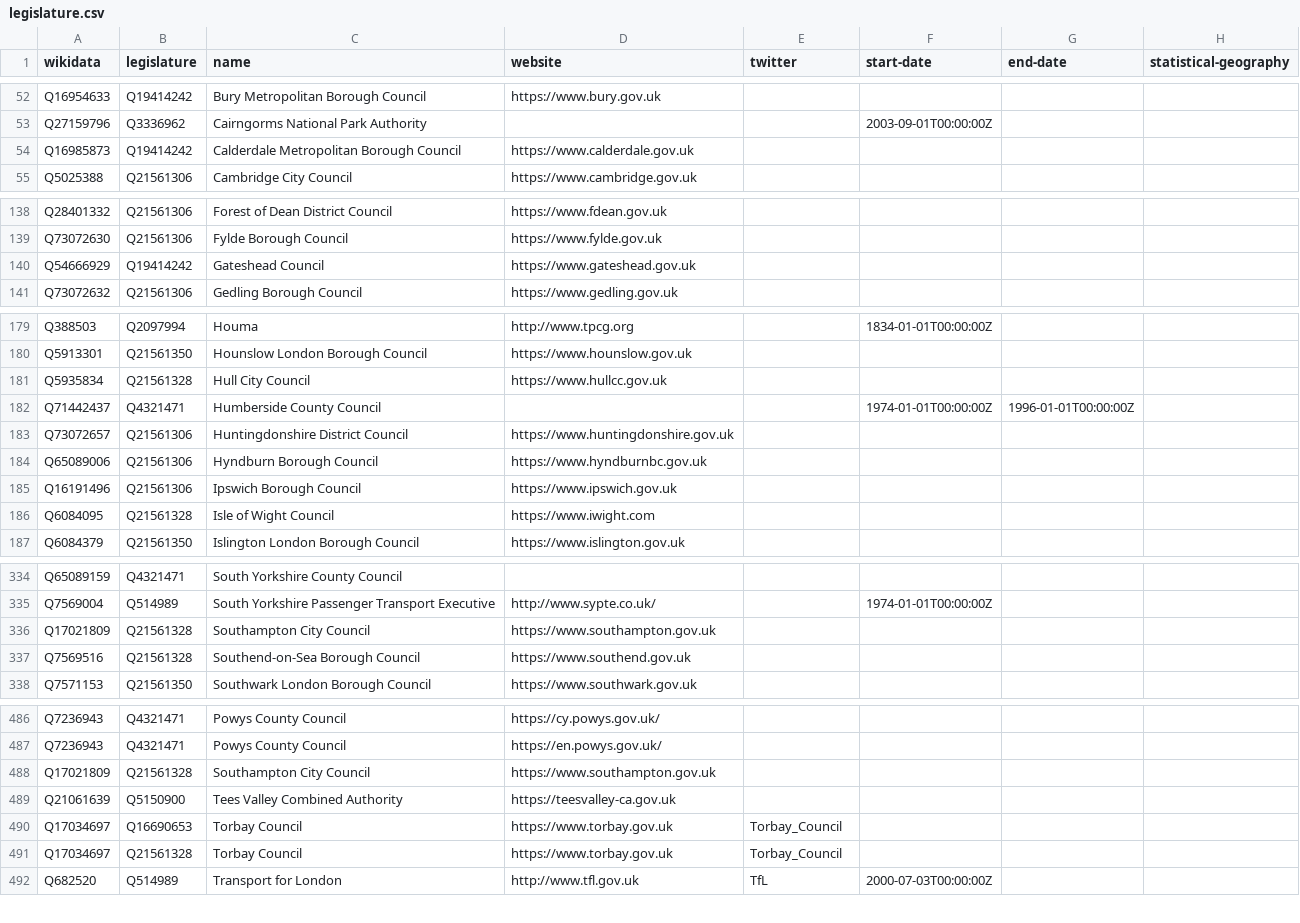
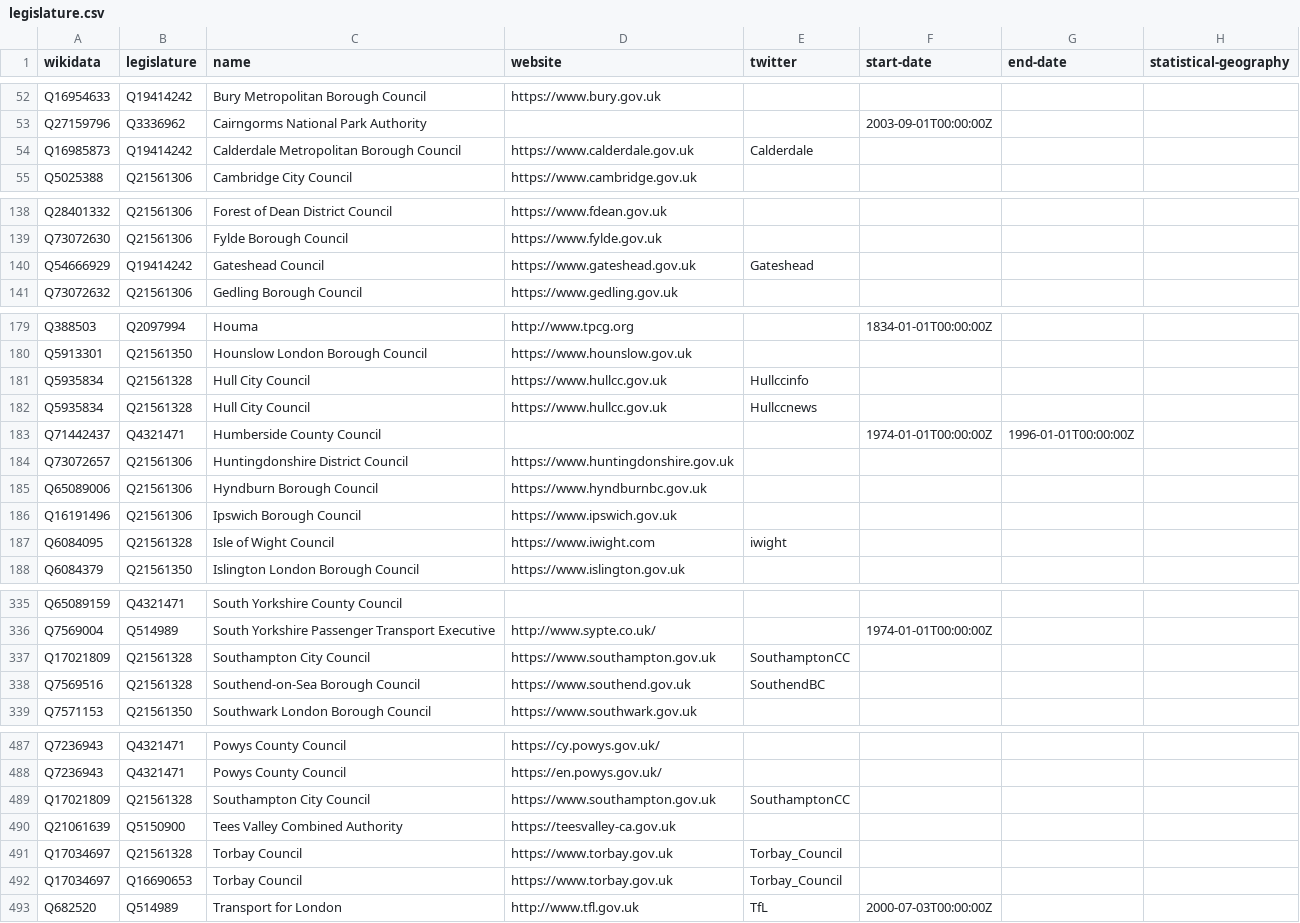
Before and after one commit to digital-land/organisation-dataset, a CSV file: collection/wikidata/legislature.csv, drawn as a sheet; only a part is shown, gaps mark what is left out; the diff covers the shown part only.

```diff
--- a/collection/wikidata/legislature.csv
+++ b/collection/wikidata/legislature.csv
@@ -53,3 +53,3 @@ Q16954633,Q19414242,Bury Metropolitan Borough Council,https://www.bury.gov.uk,,,
 Q27159796,Q3336962,Cairngorms National Park Authority,,,2003-09-01T00:00:00Z,,
-Q16985873,Q19414242,Calderdale Metropolitan Borough Council,https://www.calderdale.gov.uk,,,,
+Q16985873,Q19414242,Calderdale Metropolitan Borough Council,https://www.calderdale.gov.uk,Calderdale,,,
 Q5025388,Q21561306,Cambridge City Council,https://www.cambridge.gov.uk,,,,
@@ -139,3 +139,3 @@ Q28401332,Q21561306,Forest of Dean District Council,https://www.fdean.gov.uk,,,,
 Q73072630,Q21561306,Fylde Borough Council,https://www.fylde.gov.uk,,,,
-Q54666929,Q19414242,Gateshead Council,https://www.gateshead.gov.uk,,,,
+Q54666929,Q19414242,Gateshead Council,https://www.gateshead.gov.uk,Gateshead,,,
 Q73072632,Q21561306,Gedling Borough Council,https://www.gedling.gov.uk,,,,
@@ -180,3 +180,4 @@ Q388503,Q2097994,Houma,http://www.tpcg.org,,1834-01-01T00:00:00Z,,
 Q5913301,Q21561350,Hounslow London Borough Council,https://www.hounslow.gov.uk,,,,
-Q5935834,Q21561328,Hull City Council,https://www.hullcc.gov.uk,,,,
+Q5935834,Q21561328,Hull City Council,https://www.hullcc.gov.uk,Hullccinfo,,,
+Q5935834,Q21561328,Hull City Council,https://www.hullcc.gov.uk,Hullccnews,,,
 Q71442437,Q4321471,Humberside County Council,,,1974-01-01T00:00:00Z,1996-01-01T00:00:00Z,
@@ -185,3 +186,3 @@ Q65089006,Q21561306,Hyndburn Borough Council,https://www.hyndburnbc.gov.uk,,,,
 Q16191496,Q21561306,Ipswich Borough Council,https://www.ipswich.gov.uk,,,,
-Q6084095,Q21561328,Isle of Wight Council,https://www.iwight.com,,,,
+Q6084095,Q21561328,Isle of Wight Council,https://www.iwight.com,iwight,,,
 Q6084379,Q21561350,Islington London Borough Council,https://www.islington.gov.uk,,,,
@@ -335,4 +336,4 @@ Q65089159,Q4321471,South Yorkshire County Council,,,,,
 Q7569004,Q514989,South Yorkshire Passenger Transport Executive,http://www.sypte.co.uk/,,1974-01-01T00:00:00Z,,
-Q17021809,Q21561328,Southampton City Council,https://www.southampton.gov.uk,,,,
-Q7569516,Q21561328,Southend-on-Sea Borough Council,https://www.southend.gov.uk,,,,
+Q17021809,Q21561328,Southampton City Council,https://www.southampton.gov.uk,SouthamptonCC,,,
+Q7569516,Q21561328,Southend-on-Sea Borough Council,https://www.southend.gov.uk,SouthendBC,,,
 Q7571153,Q21561350,Southwark London Borough Council,https://www.southwark.gov.uk,,,,
@@ -487,6 +488,6 @@ Q7236943,Q4321471,Powys County Council,https://cy.powys.gov.uk/,,,,
 Q7236943,Q4321471,Powys County Council,https://en.powys.gov.uk/,,,,
-Q17021809,Q21561328,Southampton City Council,https://www.southampton.gov.uk,,,,
+Q17021809,Q21561328,Southampton City Council,https://www.southampton.gov.uk,SouthamptonCC,,,
 Q21061639,Q5150900,Tees Valley Combined Authority,https://teesvalley-ca.gov.uk,,,,
+Q17034697,Q21561328,Torbay Council,https://www.torbay.gov.uk,Torbay_Council,,,
 Q17034697,Q16690653,Torbay Council,https://www.torbay.gov.uk,Torbay_Council,,,
-Q17034697,Q21561328,Torbay Council,https://www.torbay.gov.uk,Torbay_Council,,,
 Q682520,Q514989,Transport for London,http://www.tfl.gov.uk,TfL,2000-07-03T00:00:00Z,,
```
Also changed, not shown: 1 moved row and 5 edited cells elsewhere in this file, collection/organisation.csv.
